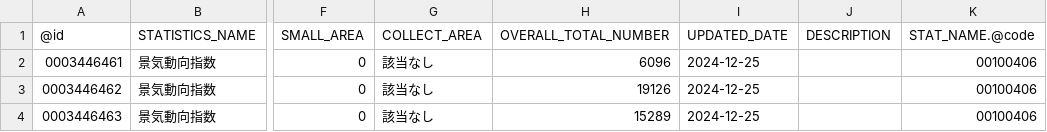
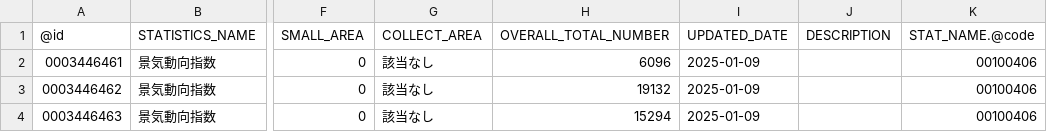
Before and after one commit to tsutomu-nagano/statibyte, a CSV file: resource/table/00100406.csv, drawn as a sheet; only a part is shown, gaps mark what is left out; the diff names each change by its address in the sheet, - before the commit and + after, or states it on an @@ line.

```diff
--- a/resource/table/00100406.csv
+++ b/resource/table/00100406.csv
-I2:I4 (UPDATED_DATE): 2024-12-25
+I2:I4 (UPDATED_DATE): 2025-01-09
-H3 (OVERALL_TOTAL_NUMBER): 19126
+H3 (OVERALL_TOTAL_NUMBER): 19132
-H4 (OVERALL_TOTAL_NUMBER): 15289
+H4 (OVERALL_TOTAL_NUMBER): 15294
```
Also changed, not shown: resource/table/00200561.csv, resource/table/00200565.csv, 1 other file.
